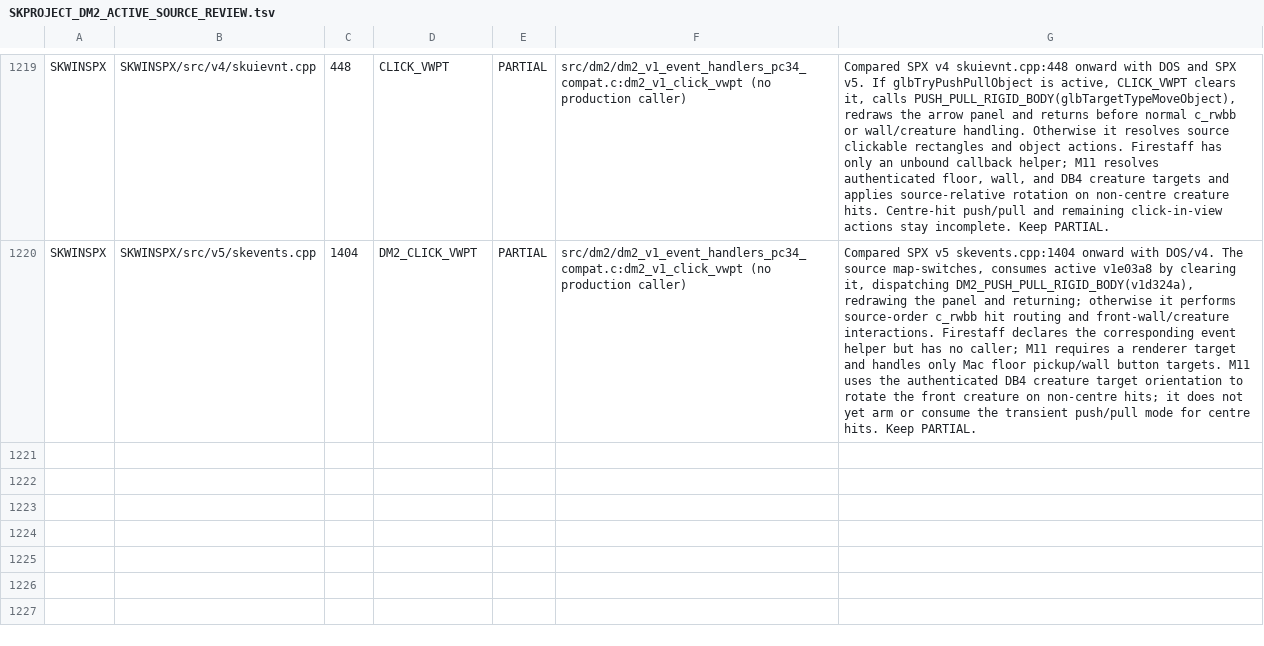
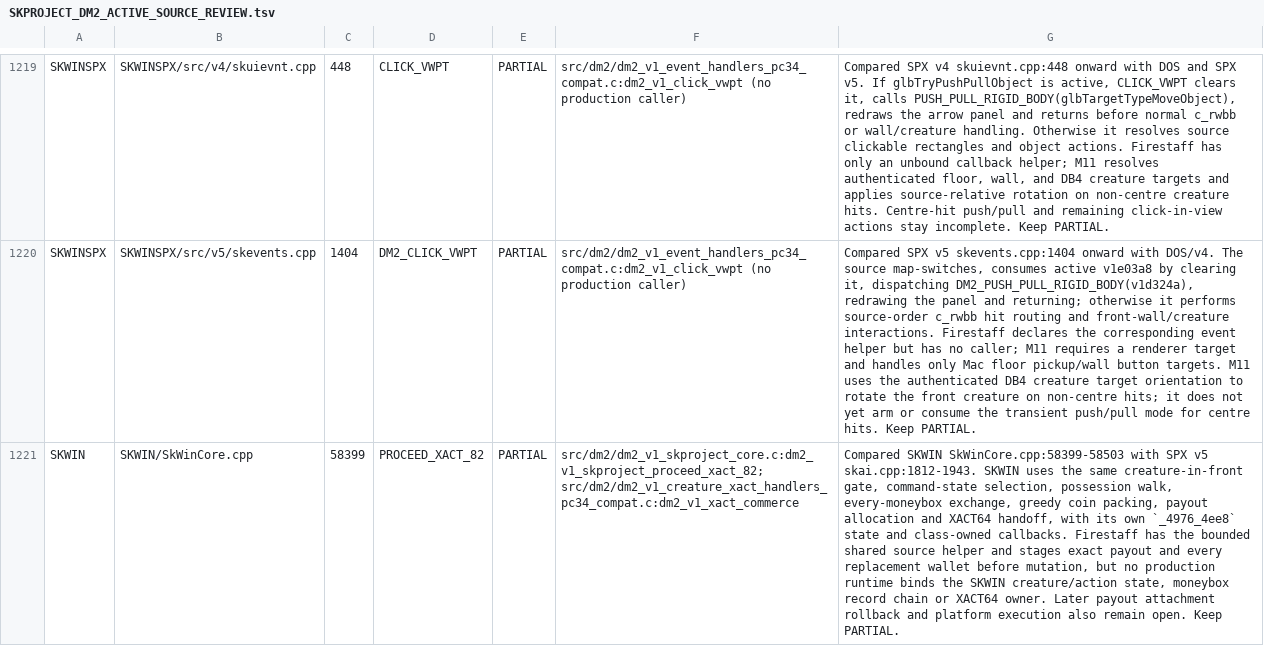
Before and after one commit to yeager/firestaff, a TSV file: docs/reference/audits/SKPROJECT_DM2_ACTIVE_SOURCE_REVIEW.tsv, drawn as a sheet; only a part is shown, gaps mark what is left out; the diff names each change by its address in the sheet, - before the commit and + after, or states it on an @@ line.

Commit message:
docs: inventory SKWIN XACT 82 source

```diff
--- a/docs/reference/audits/SKPROJECT_DM2_ACTIVE_SOURCE_REVIEW.tsv
+++ b/docs/reference/audits/SKPROJECT_DM2_ACTIVE_SOURCE_REVIEW.tsv
+row 1221: SKWIN | SKWIN/SkWinCore.cpp | 58399 | PROCEED_XACT_82 | PARTIAL | src/dm2/dm2_v1_skproject_core.c:dm2_v1_skproject_proceed_xact_82; src/dm2/dm2_v1_creature_xact_handlers_pc34_compat.c:dm2_v1_xact_commerce | Compared SKWIN SkWinCore.cpp:58399-58503 with SPX v5 skai.cpp:1812-1943. SKWIN uses the same creature-in-front gate, command-state selection, possession walk, every-moneybox exchange, greedy coin packing, payout allocation and XACT64 handoff, with its own `_4976_4ee8` state and class-owned callbacks. Firestaff has the bounded shared source helper and stages exact payout and every replacement wallet before mutation, but no production runtime binds the SKWIN creature/action state, moneybox record chain or XACT64 owner. Later payout attachment rollback and platform execution also remain open. Keep PARTIAL.
```
Also changed, not shown: docs/reference/audits/SKPROJECT_DM2_ACTIVE_SOURCE_INVENTORY.tsv, 2 other files.
